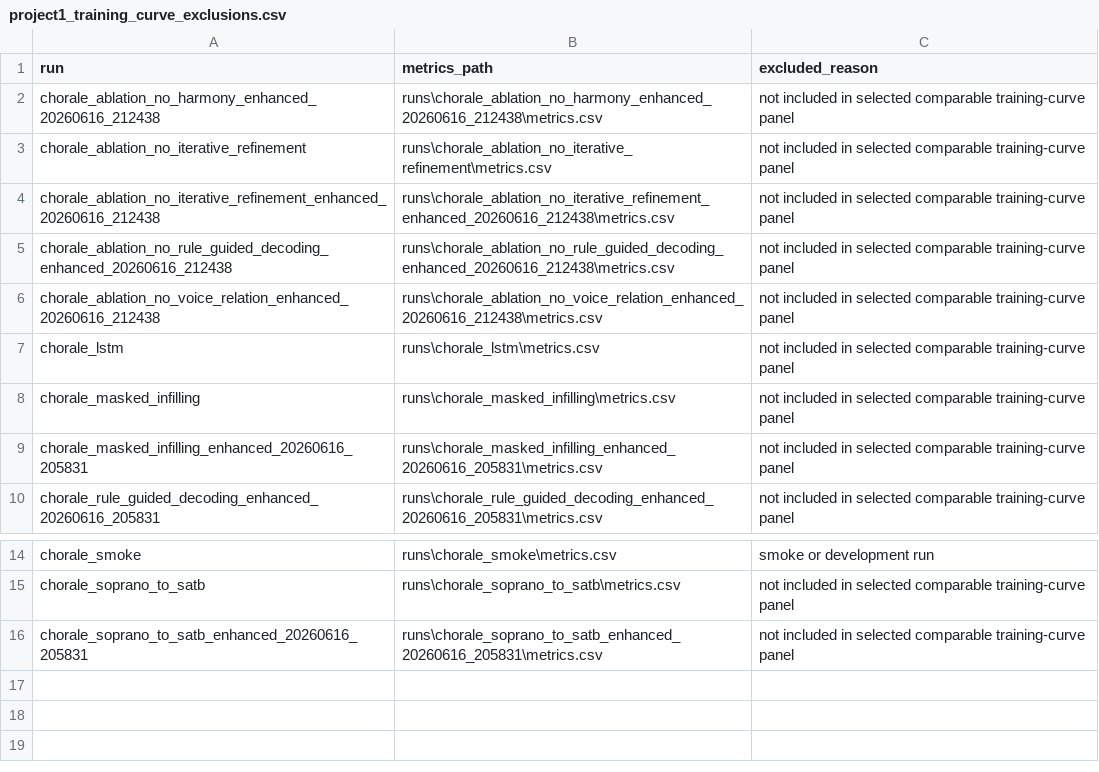
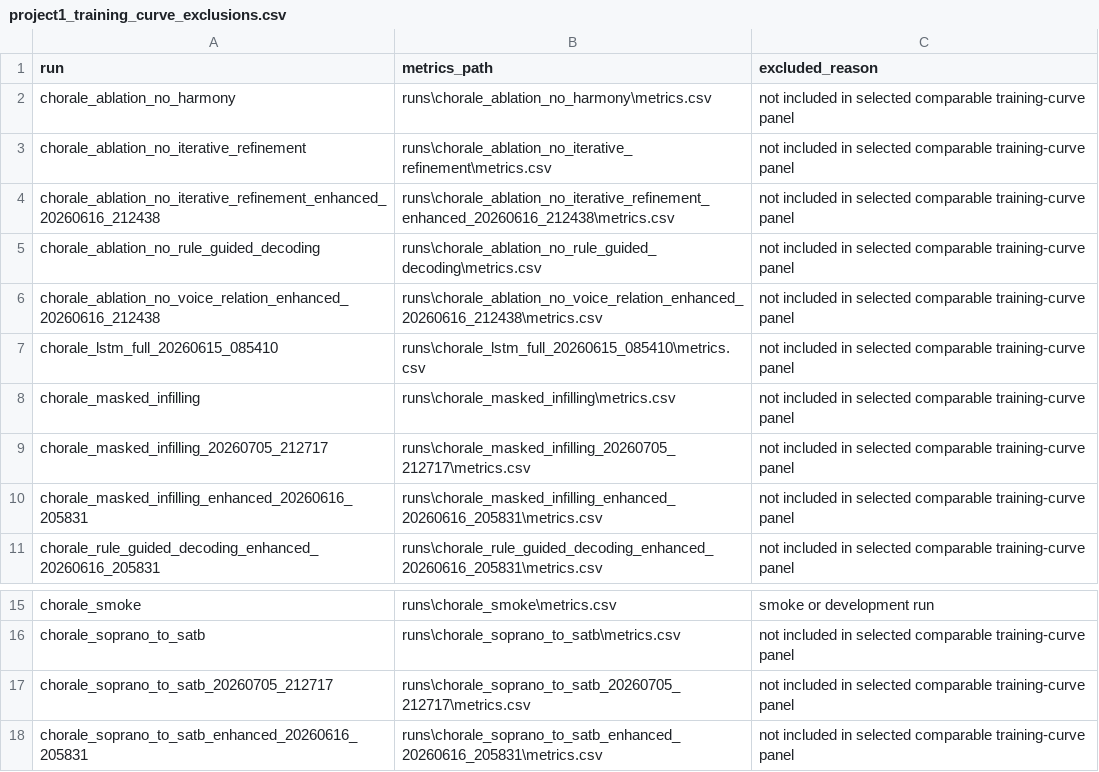
Before and after one commit to niuyupeng/yinyue3, a CSV file: paper/figures/source_data/project1_training_curve_exclusions.csv, drawn as a sheet; only a part is shown, gaps mark what is left out.

```diff
--- a/paper/figures/source_data/project1_training_curve_exclusions.csv
+++ b/paper/figures/source_data/project1_training_curve_exclusions.csv
@@ -1,9 +1,10 @@
 run,metrics_path,excluded_reason
-chorale_ablation_no_harmony_enhanced_20260616_212438,runs\chorale_ablation_no_harmony_enhanced_20260616_212438\metrics.csv,not included in selected comparable training-curve panel
+chorale_ablation_no_harmony,runs\chorale_ablation_no_harmony\metrics.csv,not included in selected comparable training-curve panel
 chorale_ablation_no_iterative_refinement,runs\chorale_ablation_no_iterative_refinement\metrics.csv,not included in selected comparable training-curve panel
 chorale_ablation_no_iterative_refinement_enhanced_20260616_212438,runs\chorale_ablation_no_iterative_refinement_enhanced_20260616_212438\metrics.csv,not included in selected comparable training-curve panel
-chorale_ablation_no_rule_guided_decoding_enhanced_20260616_212438,runs\chorale_ablation_no_rule_guided_decoding_enhanced_20260616_212438\metrics.csv,not included in selected comparable training-curve panel
+chorale_ablation_no_rule_guided_decoding,runs\chorale_ablation_no_rule_guided_decoding\metrics.csv,not included in selected comparable training-curve panel
 chorale_ablation_no_voice_relation_enhanced_20260616_212438,runs\chorale_ablation_no_voice_relation_enhanced_20260616_212438\metrics.csv,not included in selected comparable training-curve panel
-chorale_lstm,runs\chorale_lstm\metrics.csv,not included in selected comparable training-curve panel
+chorale_lstm_full_20260615_085410,runs\chorale_lstm_full_20260615_085410\metrics.csv,not included in selected comparable training-curve panel
 chorale_masked_infilling,runs\chorale_masked_infilling\metrics.csv,not included in selected comparable training-curve panel
+chorale_masked_infilling_20260705_212717,runs\chorale_masked_infilling_20260705_212717\metrics.csv,not included in selected comparable training-curve panel
 chorale_masked_infilling_enhanced_20260616_205831,runs\chorale_masked_infilling_enhanced_20260616_205831\metrics.csv,not included in selected comparable training-curve panel
@@ -15,2 +16,3 @@ chorale_smoke,runs\chorale_smoke\metrics.csv,smoke or development run
 chorale_soprano_to_satb,runs\chorale_soprano_to_satb\metrics.csv,not included in selected comparable training-curve panel
+chorale_soprano_to_satb_20260705_212717,runs\chorale_soprano_to_satb_20260705_212717\metrics.csv,not included in selected comparable training-curve panel
 chorale_soprano_to_satb_enhanced_20260616_205831,runs\chorale_soprano_to_satb_enhanced_20260616_205831\metrics.csv,not included in selected comparable training-curve panel
```
Also changed, not shown: paper/figures/source_data/project1_source_data_manifest.csv, 40 other files.
